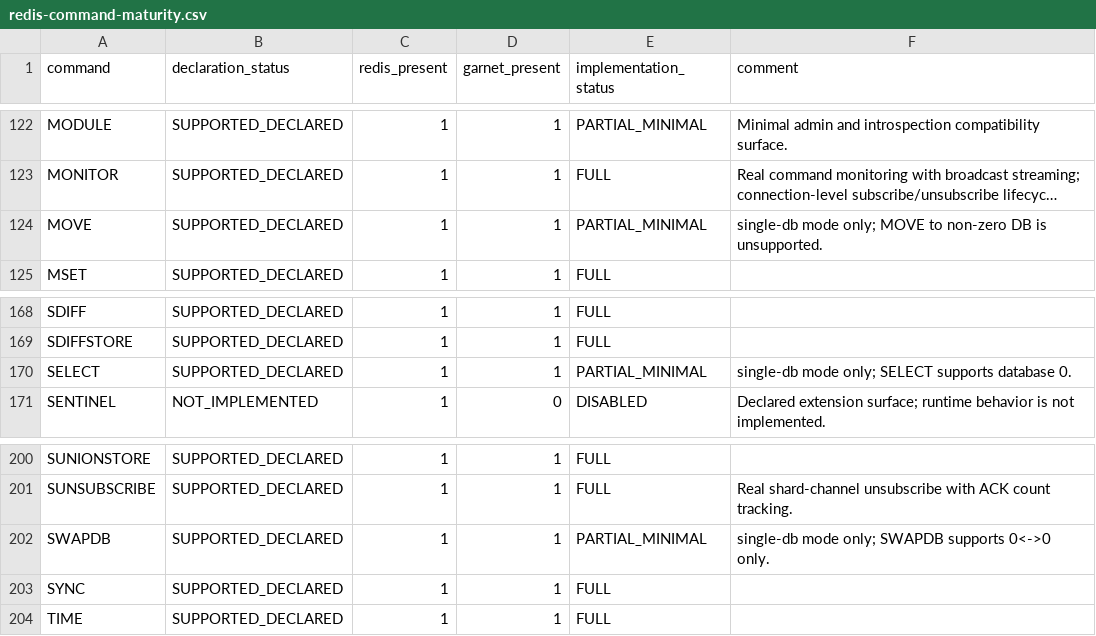
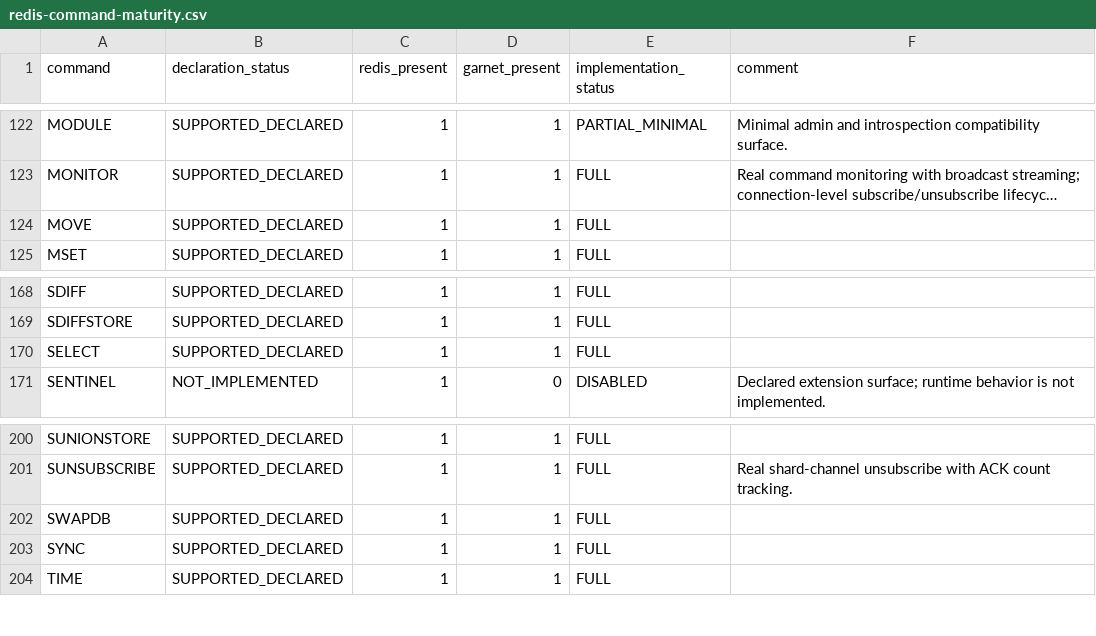
Before and after one commit to kazuki-ma/ArilKV, a CSV file: docs/compatibility/redis-command-maturity.csv, drawn as a sheet; only a part is shown, gaps mark what is left out; long unchanged cells end in …; the diff names each change by its address in the sheet, - before the commit and + after, or states it on an @@ line.

Commit message:
Rebaseline multi-DB compatibility maturity

```diff
--- a/docs/compatibility/redis-command-maturity.csv
+++ b/docs/compatibility/redis-command-maturity.csv
-E124 (implementation_status): PARTIAL_MINIMAL
+E124 (implementation_status): FULL
-F124 (comment): single-db mode only; MOVE to non-zero DB is unsupported.
+F124 (comment): (empty)
-E170 (implementation_status): PARTIAL_MINIMAL
+E170 (implementation_status): FULL
-F170 (comment): single-db mode only; SELECT supports database 0.
+F170 (comment): (empty)
-E202 (implementation_status): PARTIAL_MINIMAL
+E202 (implementation_status): FULL
-F202 (comment): single-db mode only; SWAPDB supports 0<->0 only.
+F202 (comment): (empty)
```
Also changed, not shown: 4 other files.
